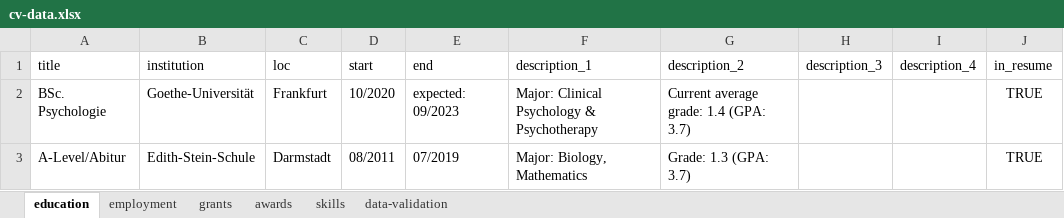
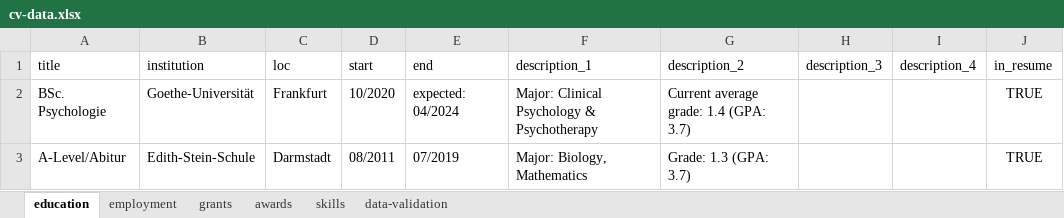
Before and after one commit to jlschnatz/cv, an Excel workbook: data/cv-data.xlsx, sheet education, drawn as a sheet; values as stored, in another font and other column widths than the file's, no borders; the diff names each change by its address in the sheet, - before the commit and + after, or states it on an @@ line.

```diff
--- a/data/cv-data.xlsx (sheet education)
+++ b/data/cv-data.xlsx (sheet education)
-E2 (end): expected: 09/2023
+E2 (end): expected: 04/2024
```
Also changed, not shown: sheet skills, 7 other files.
